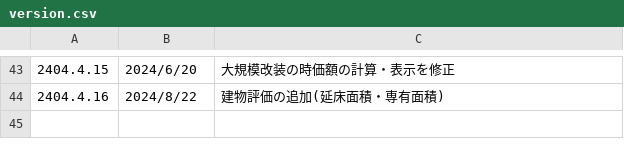
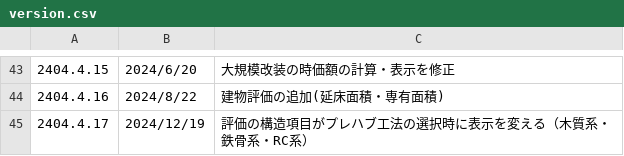
Before and after one commit to yokoyama-eruful/mitumo, a CSV file: storage/app/version/version.csv, drawn as a sheet; only a part is shown, gaps mark what is left out.

```diff
--- a/storage/app/version/version.csv
+++ b/storage/app/version/version.csv
@@ -84 +84,2 @@
 2404.4.16,2024/8/22,"建物評価の追加(延床面積・専有面積)"
+2404.4.17,2024/12/19,"評価の構造項目がプレハブ工法の選択時に表示を変える（木質系・鉄骨系・RC系）"
```
Also changed, not shown: 11 other files.
